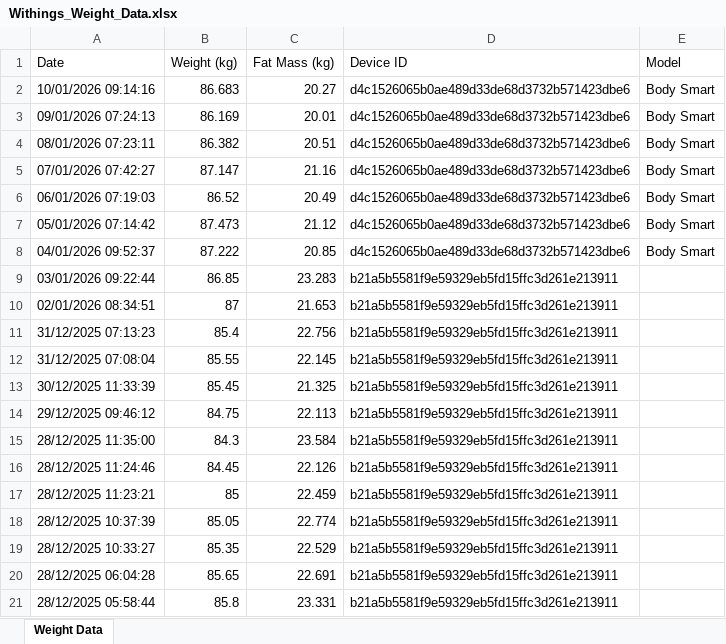
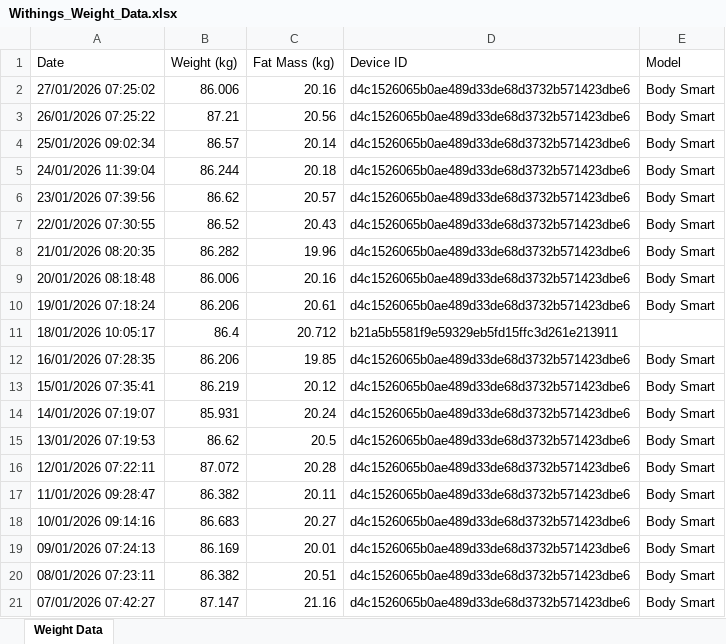
Before and after one commit to misterk72/routine, an Excel workbook: samples/Withings_Weight_Data.xlsx, sheet Weight Data, drawn as a sheet; only a part is shown; the shorter side is filled out with more unchanged rows; values as stored, in another font and other column widths than the file's, no borders; the diff names each change by its address in the sheet, - before the commit and + after, or states it on an @@ line.

```diff
--- a/samples/Withings_Weight_Data.xlsx (sheet Weight Data)
+++ b/samples/Withings_Weight_Data.xlsx (sheet Weight Data)
+row 2: 27/01/2026 07:25:02 | 86.006 | 20.16 | d4c1526065b0ae489d33de68d3732b571423dbe6 | Body Smart
+row 3: 26/01/2026 07:25:22 | 87.21 | 20.56 | d4c1526065b0ae489d33de68d3732b571423dbe6 | Body Smart
+row 4: 25/01/2026 09:02:34 | 86.57 | 20.14 | d4c1526065b0ae489d33de68d3732b571423dbe6 | Body Smart
+row 5: 24/01/2026 11:39:04 | 86.244 | 20.18 | d4c1526065b0ae489d33de68d3732b571423dbe6 | Body Smart
+row 6: 23/01/2026 07:39:56 | 86.62 | 20.57 | d4c1526065b0ae489d33de68d3732b571423dbe6 | Body Smart
+row 7: 22/01/2026 07:30:55 | 86.52 | 20.43 | d4c1526065b0ae489d33de68d3732b571423dbe6 | Body Smart
+row 8: 21/01/2026 08:20:35 | 86.282 | 19.96 | d4c1526065b0ae489d33de68d3732b571423dbe6 | Body Smart
+row 9: 20/01/2026 08:18:48 | 86.006 | 20.16 | d4c1526065b0ae489d33de68d3732b571423dbe6 | Body Smart
+row 10: 19/01/2026 07:18:24 | 86.206 | 20.61 | d4c1526065b0ae489d33de68d3732b571423dbe6 | Body Smart
+row 11: 18/01/2026 10:05:17 | 86.4 | 20.712 | b21a5b5581f9e59329eb5fd15ffc3d261e213911
+row 12: 16/01/2026 07:28:35 | 86.206 | 19.85 | d4c1526065b0ae489d33de68d3732b571423dbe6 | Body Smart
+row 13: 15/01/2026 07:35:41 | 86.219 | 20.12 | d4c1526065b0ae489d33de68d3732b571423dbe6 | Body Smart
+row 14: 14/01/2026 07:19:07 | 85.931 | 20.24 | d4c1526065b0ae489d33de68d3732b571423dbe6 | Body Smart
+row 15: 13/01/2026 07:19:53 | 86.62 | 20.5 | d4c1526065b0ae489d33de68d3732b571423dbe6 | Body Smart
+row 16: 12/01/2026 07:22:11 | 87.072 | 20.28 | d4c1526065b0ae489d33de68d3732b571423dbe6 | Body Smart
+row 17: 11/01/2026 09:28:47 | 86.382 | 20.11 | d4c1526065b0ae489d33de68d3732b571423dbe6 | Body Smart
```
Also changed, not shown: samples/Entrainement vélo elliptique3.xlsx, 50 other files.
